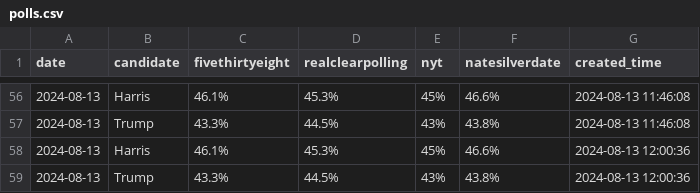
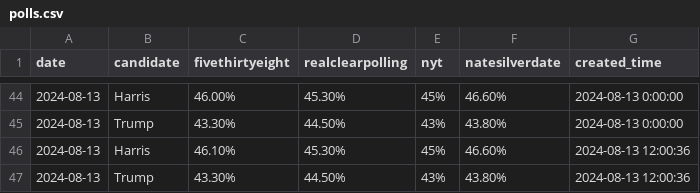
Before and after one commit to hidegmisi/us2024_aggregator_scraper, a CSV file: polls.csv, drawn as a sheet; only a part is shown, gaps mark what is left out; the diff covers the shown part only.

Commit message:
add historical natesilver numbers

```diff
--- a/polls.csv
+++ b/polls.csv
@@ -56,4 +44,4 @@ date,candidate,fivethirtyeight,realclearpolling,nyt,natesilverdate,created_time
-2024-08-13,Harris,46.1%,45.3%,45%,46.6%,2024-08-13 11:46:08
-2024-08-13,Trump,43.3%,44.5%,43%,43.8%,2024-08-13 11:46:08
-2024-08-13,Harris,46.1%,45.3%,45%,46.6%,2024-08-13 12:00:36
-2024-08-13,Trump,43.3%,44.5%,43%,43.8%,2024-08-13 12:00:36
+2024-08-13,Harris,46.00%,45.30%,45%,46.60%,2024-08-13 0:00:00
+2024-08-13,Trump,43.30%,44.50%,43%,43.80%,2024-08-13 0:00:00
+2024-08-13,Harris,46.10%,45.30%,45%,46.60%,2024-08-13 12:00:36
+2024-08-13,Trump,43.30%,44.50%,43%,43.80%,2024-08-13 12:00:36
```
Also changed, not shown: 12 removed rows and 56 edited cells elsewhere in this file.
